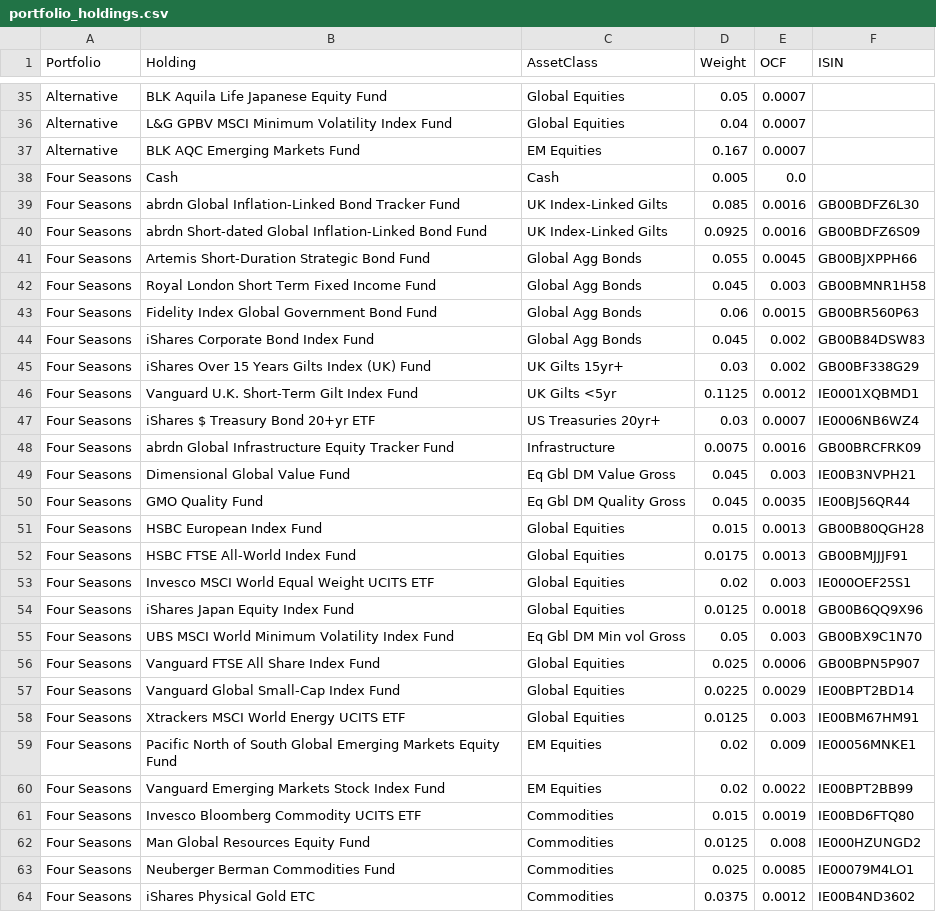
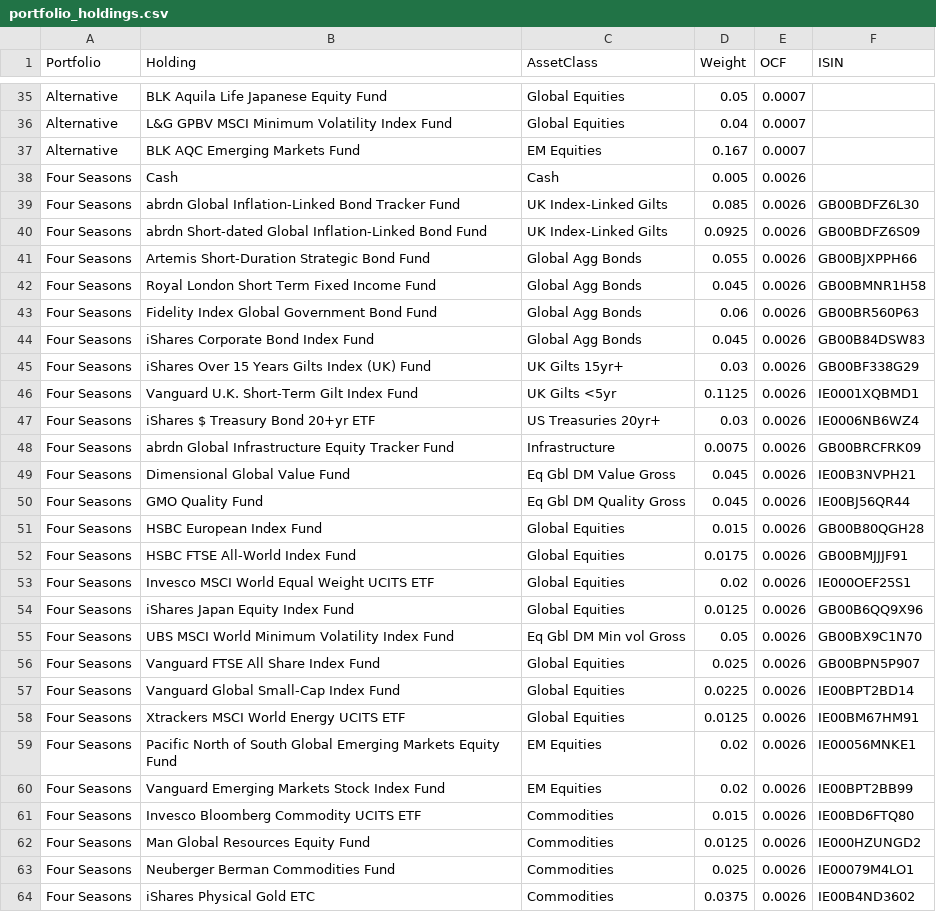
Before and after one commit to Rossod4/mobius-life-simulator, a CSV file: data/portfolio_holdings.csv, drawn as a sheet; only a part is shown, gaps mark what is left out; the diff covers the shown part only.

Commit message:
Meeting prep: hide Accumulation, equalise OCF to 26bps, Pot-only IRR only
Temporary presentation changes for today's meeting:
- Default view to Decumulation only (Accumulation still exists, just
  not shown by default).
- Set Four Seasons and Better's weighted-average OCF to a flat 0.26%
  each, isolating non-fee differences between the two.
- Dropped Total-income IRR from both the live app cards and the PDF
  export, keeping only Pot-only IRR (excludes State Pension, the
  fairer basis for comparing portfolios).

```diff
--- a/data/portfolio_holdings.csv
+++ b/data/portfolio_holdings.csv
@@ -37,28 +37,28 @@ Alternative,L&G GPBV MSCI Minimum Volatility Index Fund,Global Equities,0.04,0.0
 Alternative,BLK AQC Emerging Markets Fund,EM Equities,0.167,0.0007,
-Four Seasons,Cash,Cash,0.005,0.0,
-Four Seasons,abrdn Global Inflation-Linked Bond Tracker Fund,UK Index-Linked Gilts,0.085,0.0016,GB00BDFZ6L30
-Four Seasons,abrdn Short-dated Global Inflation-Linked Bond Fund,UK Index-Linked Gilts,0.0925,0.0016,GB00BDFZ6S09
-Four Seasons,Artemis Short-Duration Strategic Bond Fund,Global Agg Bonds,0.055,0.0045,GB00BJXPPH66
-Four Seasons,Royal London Short Term Fixed Income Fund,Global Agg Bonds,0.045,0.003,GB00BMNR1H58
-Four Seasons,Fidelity Index Global Government Bond Fund,Global Agg Bonds,0.06,0.0015,GB00BR560P63
-Four Seasons,iShares Corporate Bond Index Fund,Global Agg Bonds,0.045,0.002,GB00B84DSW83
-Four Seasons,iShares Over 15 Years Gilts Index (UK) Fund,UK Gilts 15yr+,0.03,0.002,GB00BF338G29
-Four Seasons,Vanguard U.K. Short-Term Gilt Index Fund,UK Gilts <5yr,0.1125,0.0012,IE0001XQBMD1
-Four Seasons,iShares $ Treasury Bond 20+yr ETF,US Treasuries 20yr+,0.03,0.0007,IE0006NB6WZ4
-Four Seasons,abrdn Global Infrastructure Equity Tracker Fund,Infrastructure,0.0075,0.0016,GB00BRCFRK09
-Four Seasons,Dimensional Global Value Fund,Eq Gbl DM Value Gross,0.045,0.003,IE00B3NVPH21
-Four Seasons,GMO Quality Fund,Eq Gbl DM Quality Gross,0.045,0.0035,IE00BJ56QR44
-Four Seasons,HSBC European Index Fund,Global Equities,0.015,0.0013,GB00B80QGH28
-Four Seasons,HSBC FTSE All-World Index Fund,Global Equities,0.0175,0.0013,GB00BMJJJF91
-Four Seasons,Invesco MSCI World Equal Weight UCITS ETF,Global Equities,0.02,0.003,IE000OEF25S1
-Four Seasons,iShares Japan Equity Index Fund,Global Equities,0.0125,0.0018,GB00B6QQ9X96
-Four Seasons,UBS MSCI World Minimum Volatility Index Fund,Eq Gbl DM Min vol Gross,0.05,0.003,GB00BX9C1N70
-Four Seasons,Vanguard FTSE All Share Index Fund,Global Equities,0.025,0.0006,GB00BPN5P907
-Four Seasons,Vanguard Global Small-Cap Index Fund,Global Equities,0.0225,0.0029,IE00BPT2BD14
-Four Seasons,Xtrackers MSCI World Energy UCITS ETF,Global Equities,0.0125,0.003,IE00BM67HM91
-Four Seasons,Pacific North of South Global Emerging Markets Equity Fund,EM Equities,0.02,0.009,IE00056MNKE1
-Four Seasons,Vanguard Emerging Markets Stock Index Fund,EM Equities,0.02,0.0022,IE00BPT2BB99
-Four Seasons,Invesco Bloomberg Commodity UCITS ETF,Commodities,0.015,0.0019,IE00BD6FTQ80
-Four Seasons,Man Global Resources Equity Fund,Commodities,0.0125,0.008,IE000HZUNGD2
-Four Seasons,Neuberger Berman Commodities Fund,Commodities,0.025,0.0085,IE00079M4LO1
-Four Seasons,iShares Physical Gold ETC,Commodities,0.0375,0.0012,IE00B4ND3602
+Four Seasons,Cash,Cash,0.005,0.0026,
+Four Seasons,abrdn Global Inflation-Linked Bond Tracker Fund,UK Index-Linked Gilts,0.085,0.0026,GB00BDFZ6L30
+Four Seasons,abrdn Short-dated Global Inflation-Linked Bond Fund,UK Index-Linked Gilts,0.0925,0.0026,GB00BDFZ6S09
+Four Seasons,Artemis Short-Duration Strategic Bond Fund,Global Agg Bonds,0.055,0.0026,GB00BJXPPH66
+Four Seasons,Royal London Short Term Fixed Income Fund,Global Agg Bonds,0.045,0.0026,GB00BMNR1H58
+Four Seasons,Fidelity Index Global Government Bond Fund,Global Agg Bonds,0.06,0.0026,GB00BR560P63
+Four Seasons,iShares Corporate Bond Index Fund,Global Agg Bonds,0.045,0.0026,GB00B84DSW83
+Four Seasons,iShares Over 15 Years Gilts Index (UK) Fund,UK Gilts 15yr+,0.03,0.0026,GB00BF338G29
+Four Seasons,Vanguard U.K. Short-Term Gilt Index Fund,UK Gilts <5yr,0.1125,0.0026,IE0001XQBMD1
+Four Seasons,iShares $ Treasury Bond 20+yr ETF,US Treasuries 20yr+,0.03,0.0026,IE0006NB6WZ4
+Four Seasons,abrdn Global Infrastructure Equity Tracker Fund,Infrastructure,0.0075,0.0026,GB00BRCFRK09
+Four Seasons,Dimensional Global Value Fund,Eq Gbl DM Value Gross,0.045,0.0026,IE00B3NVPH21
+Four Seasons,GMO Quality Fund,Eq Gbl DM Quality Gross,0.045,0.0026,IE00BJ56QR44
+Four Seasons,HSBC European Index Fund,Global Equities,0.015,0.0026,GB00B80QGH28
+Four Seasons,HSBC FTSE All-World Index Fund,Global Equities,0.0175,0.0026,GB00BMJJJF91
+Four Seasons,Invesco MSCI World Equal Weight UCITS ETF,Global Equities,0.02,0.0026,IE000OEF25S1
+Four Seasons,iShares Japan Equity Index Fund,Global Equities,0.0125,0.0026,GB00B6QQ9X96
+Four Seasons,UBS MSCI World Minimum Volatility Index Fund,Eq Gbl DM Min vol Gross,0.05,0.0026,GB00BX9C1N70
+Four Seasons,Vanguard FTSE All Share Index Fund,Global Equities,0.025,0.0026,GB00BPN5P907
+Four Seasons,Vanguard Global Small-Cap Index Fund,Global Equities,0.0225,0.0026,IE00BPT2BD14
+Four Seasons,Xtrackers MSCI World Energy UCITS ETF,Global Equities,0.0125,0.0026,IE00BM67HM91
+Four Seasons,Pacific North of South Global Emerging Markets Equity Fund,EM Equities,0.02,0.0026,IE00056MNKE1
+Four Seasons,Vanguard Emerging Markets Stock Index Fund,EM Equities,0.02,0.0026,IE00BPT2BB99
+Four Seasons,Invesco Bloomberg Commodity UCITS ETF,Commodities,0.015,0.0026,IE00BD6FTQ80
+Four Seasons,Man Global Resources Equity Fund,Commodities,0.0125,0.0026,IE000HZUNGD2
+Four Seasons,Neuberger Berman Commodities Fund,Commodities,0.025,0.0026,IE00079M4LO1
+Four Seasons,iShares Physical Gold ETC,Commodities,0.0375,0.0026,IE00B4ND3602
```
Also changed, not shown: 12 edited cells elsewhere in this file, 1 other file.
